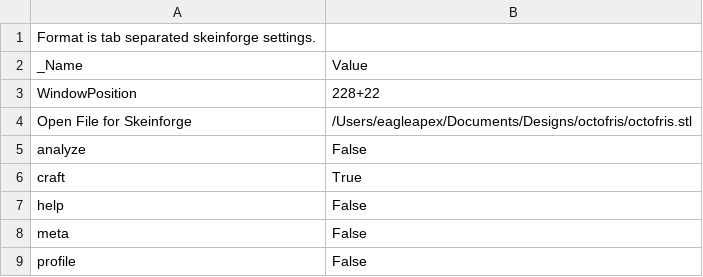
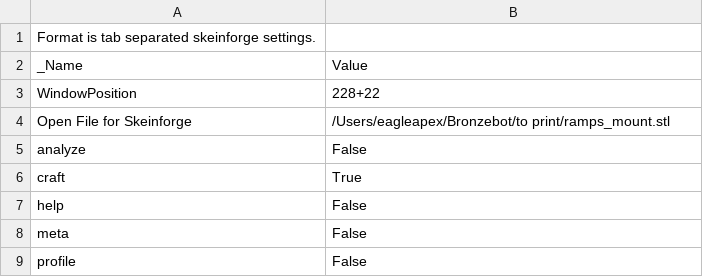
Before and after one commit to sjkelly/RepRap-World-Tour, a CSV file: dot.skeinforge/profiles/extrusion/Prusa_Mendel_01/skeinforge.csv, drawn as a sheet.

```diff
--- a/dot.skeinforge/profiles/extrusion/Prusa_Mendel_01/skeinforge.csv
+++ b/dot.skeinforge/profiles/extrusion/Prusa_Mendel_01/skeinforge.csv
@@ -3,3 +3,3 @@ _Name                          	Value
 WindowPosition	228+22
-Open File for Skeinforge	/Users/eagleapex/Documents/Designs/octofris/octofris.stl
+Open File for Skeinforge	/Users/eagleapex/Bronzebot/to print/ramps_mount.stl
 analyze	False
```
Also changed, not shown: dot.skeinforge/profiles/extrusion/Prusa_Mendel_01/skeinlayer.csv, 1 other file.
